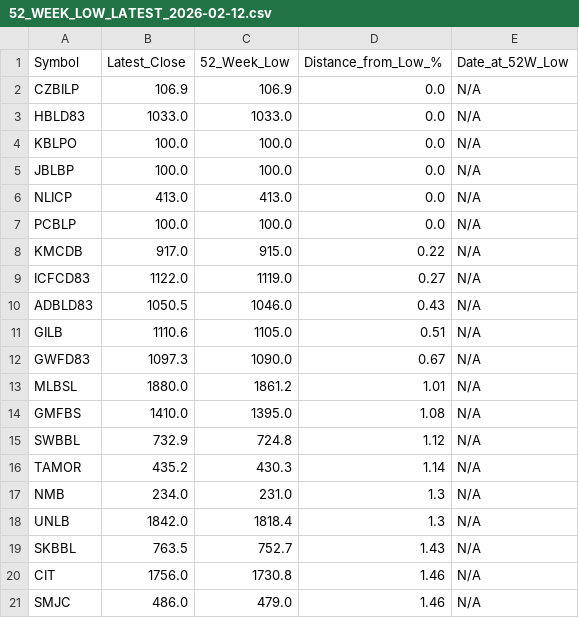
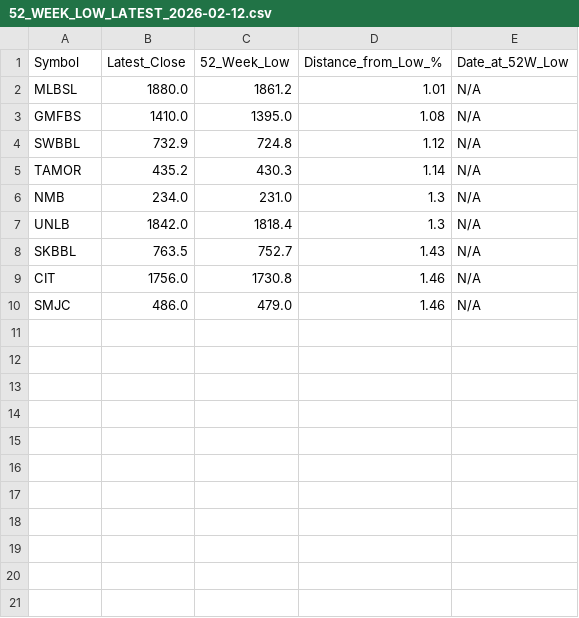
Before and after one commit to iamsrijit/Nepse, a CSV file: 52_WEEK_LOW_LATEST_2026-02-12.csv, drawn as a sheet; the diff names each change by its address in the sheet, - before the commit and + after, or states it on an @@ line.

```diff
--- a/52_WEEK_LOW_LATEST_2026-02-12.csv
+++ b/52_WEEK_LOW_LATEST_2026-02-12.csv
-row 2: CZBILP | 106.9 | 106.9 | 0.0 | N/A
-row 3: HBLD83 | 1033.0 | 1033.0 | 0.0 | N/A
-row 4: KBLPO | 100.0 | 100.0 | 0.0 | N/A
-row 5: JBLBP | 100.0 | 100.0 | 0.0 | N/A
-row 6: NLICP | 413.0 | 413.0 | 0.0 | N/A
-row 7: PCBLP | 100.0 | 100.0 | 0.0 | N/A
-row 8: KMCDB | 917.0 | 915.0 | 0.22 | N/A
-row 9: ICFCD83 | 1122.0 | 1119.0 | 0.27 | N/A
-row 10: ADBLD83 | 1050.5 | 1046.0 | 0.43 | N/A
-row 11: GILB | 1110.6 | 1105.0 | 0.51 | N/A
-row 12: GWFD83 | 1097.3 | 1090.0 | 0.67 | N/A
```
